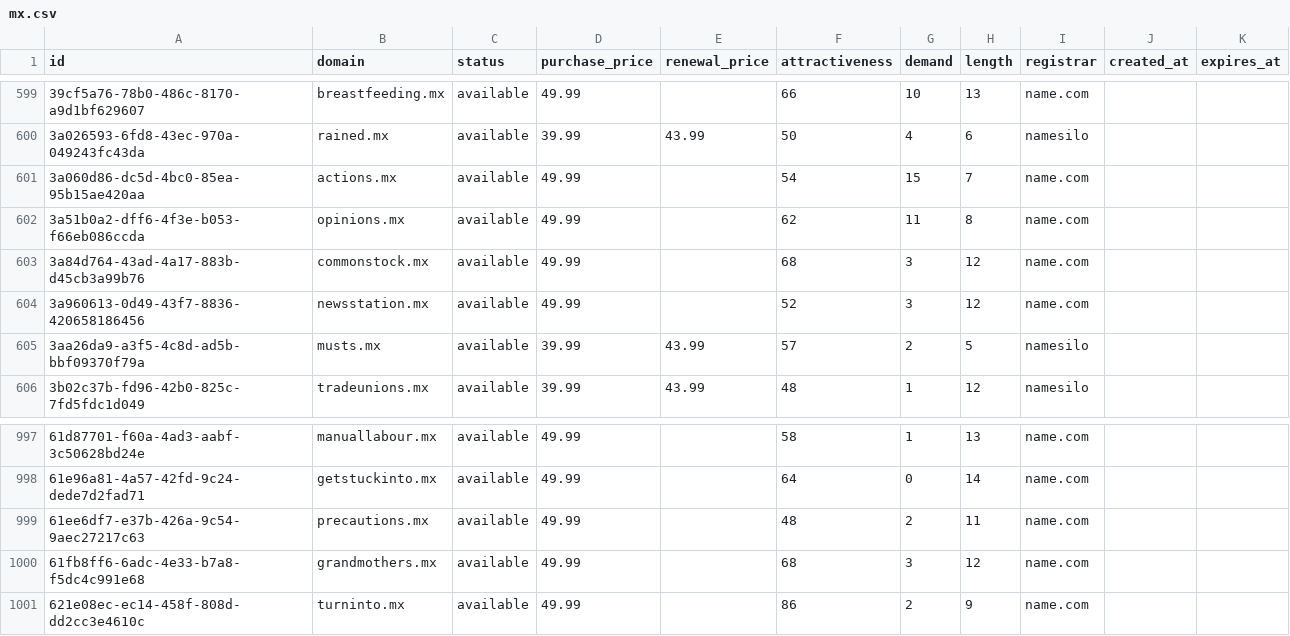
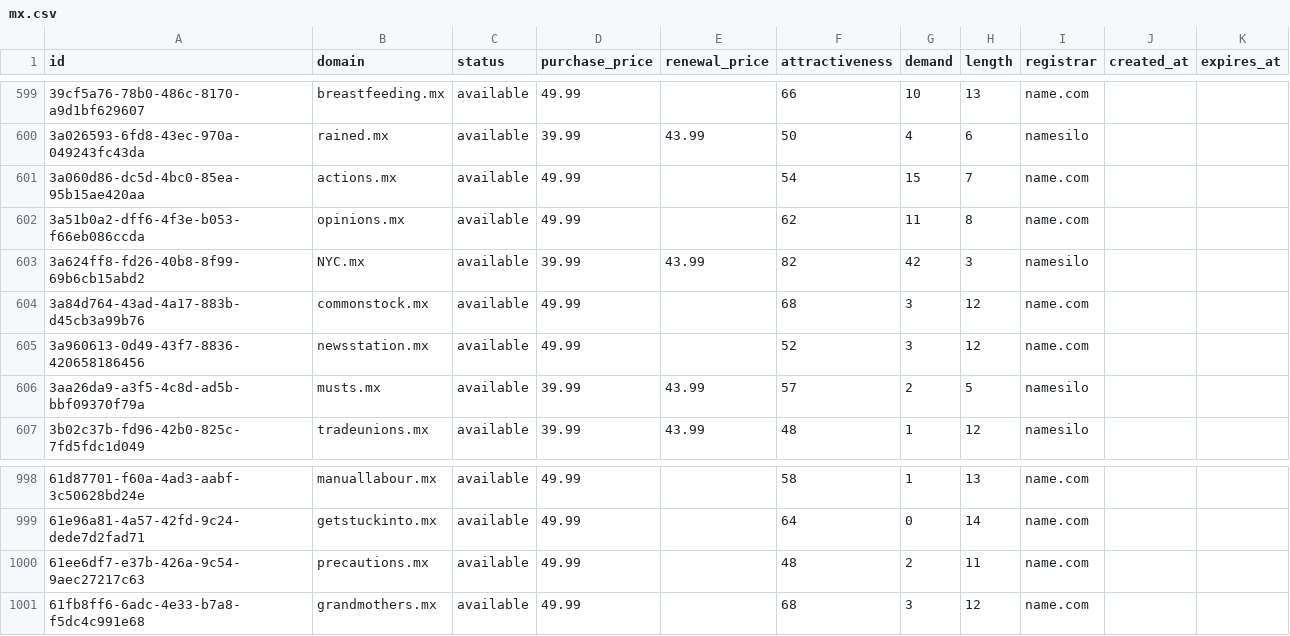
Before and after one commit to UniqueDomains/mx-oneword-domains, a CSV file: mx.csv, drawn as a sheet; only a part is shown, gaps mark what is left out.

Commit message:
Domains update

```diff
--- a/mx.csv
+++ b/mx.csv
@@ -602,2 +602,3 @@ id,domain,status,purchase_price,renewal_price,attractiveness,demand,length,regis
 3a51b0a2-dff6-4f3e-b053-f66eb086ccda,opinions.mx,available,49.99,,62,11,8,name.com,,
+3a624ff8-fd26-40b8-8f99-69b6cb15abd2,NYC.mx,available,39.99,43.99,82,42,3,namesilo,,
 3a84d764-43ad-4a17-883b-d45cb3a99b76,commonstock.mx,available,49.99,,68,3,12,name.com,,
@@ -1000,2 +1001 @@ id,domain,status,purchase_price,renewal_price,attractiveness,demand,length,regis
 61fb8ff6-6adc-4e33-b7a8-f5dc4c991e68,grandmothers.mx,available,49.99,,68,3,12,name.com,,
-621e08ec-ec14-458f-808d-dd2cc3e4610c,turninto.mx,available,49.99,,86,2,9,name.com,,
```
Also changed, not shown: 4 other files.
